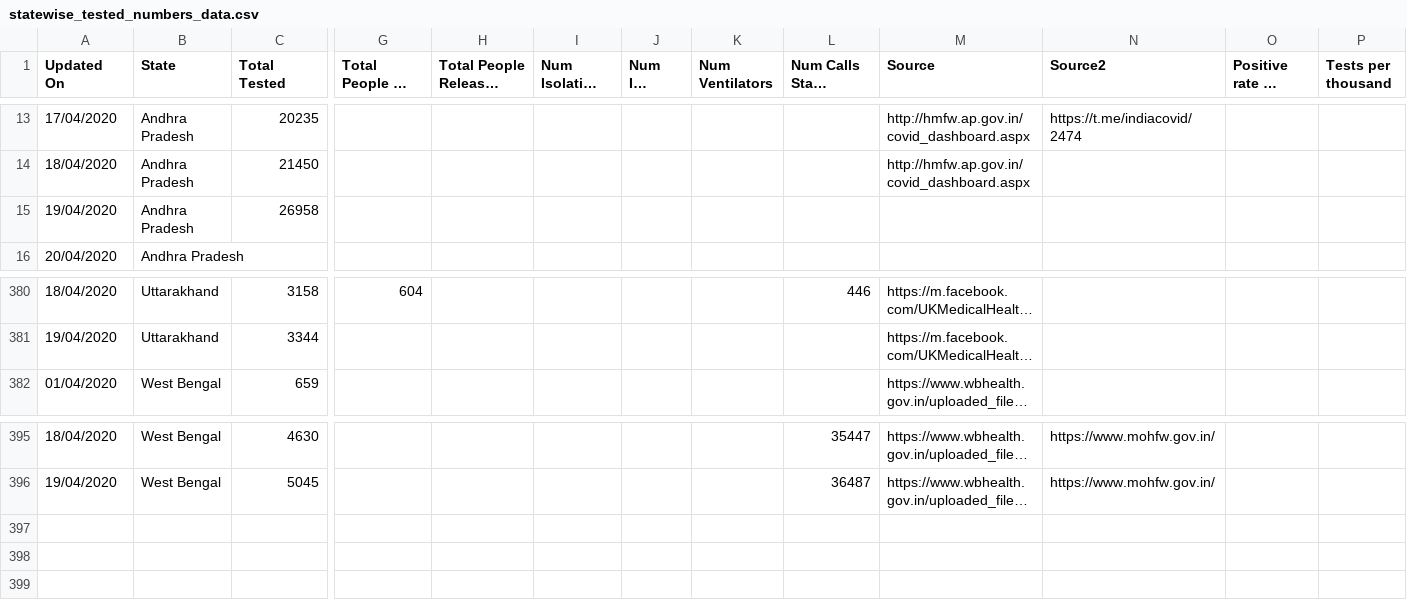
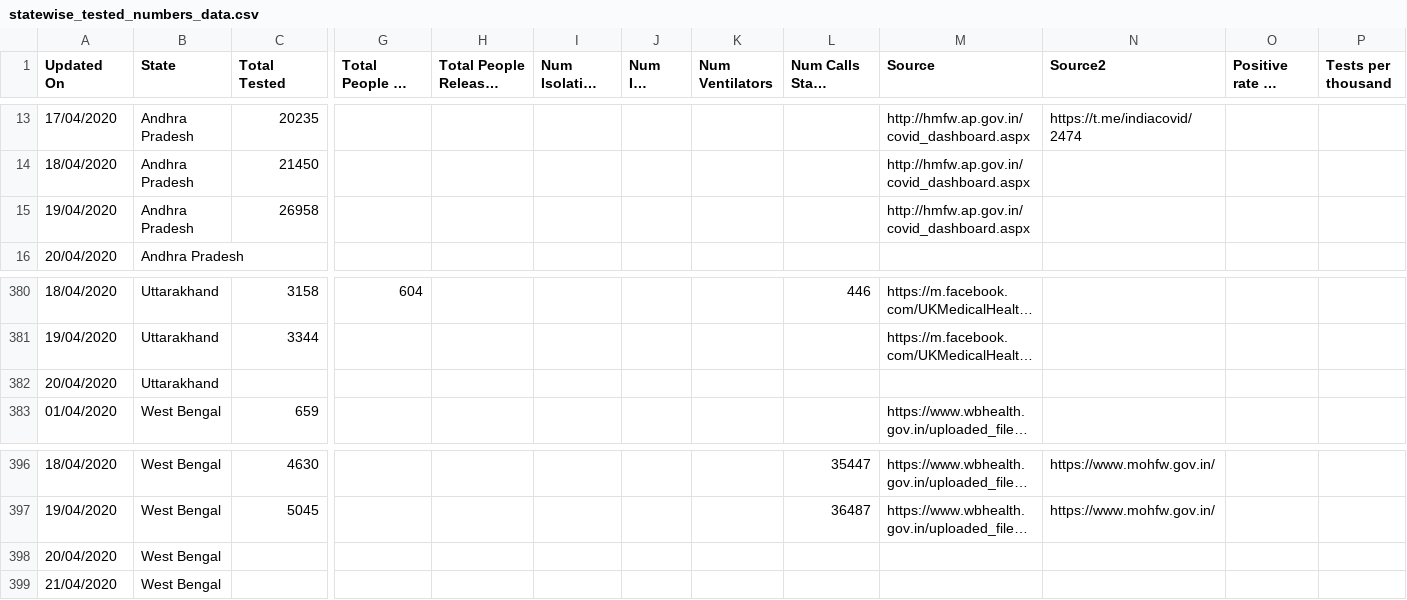
Before and after one commit to shuklaayush/api, a CSV file: csv/2020-04-20/statewise_tested_numbers_data.csv, drawn as a sheet; only a part is shown, gaps mark what is left out; long unchanged cells end in …; rows hold the shown columns only; the diff names each change by its address in the sheet, - before the commit and + after, or states it on an @@ line.

Commit message:
data updated on - Sun Apr 19 19:55:14 UTC 2020

```diff
--- a/csv/2020-04-20/statewise_tested_numbers_data.csv
+++ b/csv/2020-04-20/statewise_tested_numbers_data.csv
-M15 (Source): (empty)
+M15 (Source): http://hmfw.ap.gov.in/covid_dashboard.aspx
+row 382: 20/04/2020 | Uttarakhand
+row 398: 20/04/2020 | West Bengal
+row 399: 21/04/2020 | West Bengal
```
Also changed, not shown: csv/2020-04-20/state_wise.csv, csv/2020-04-20/tested_numbers_icmr_data.csv, 8 other files.
